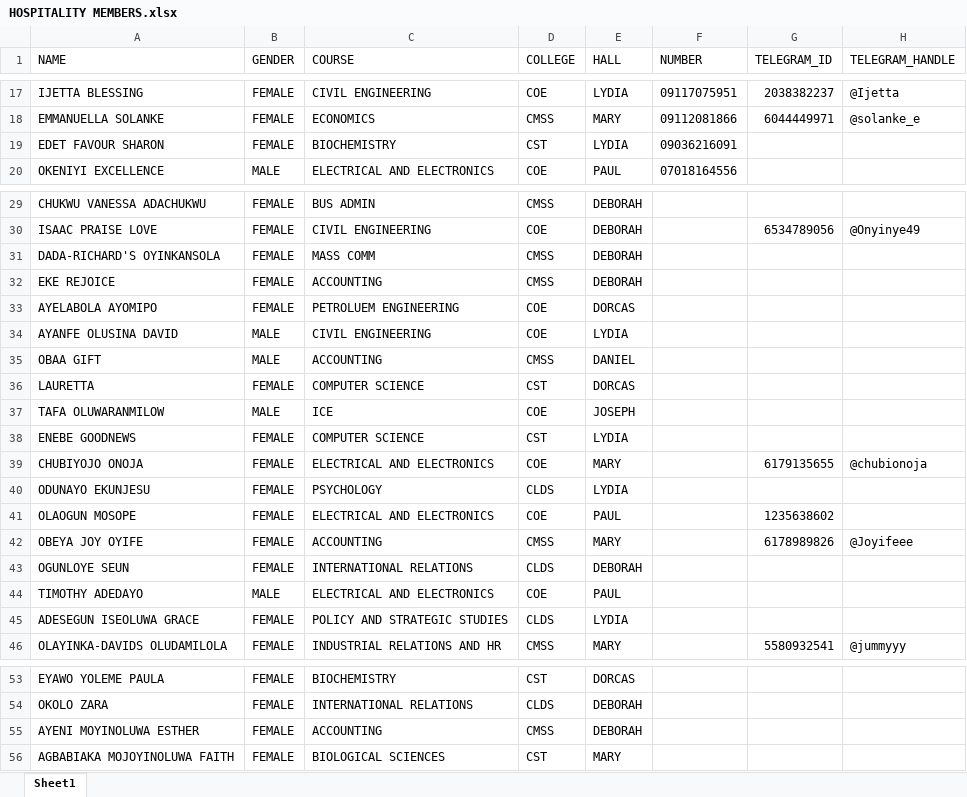
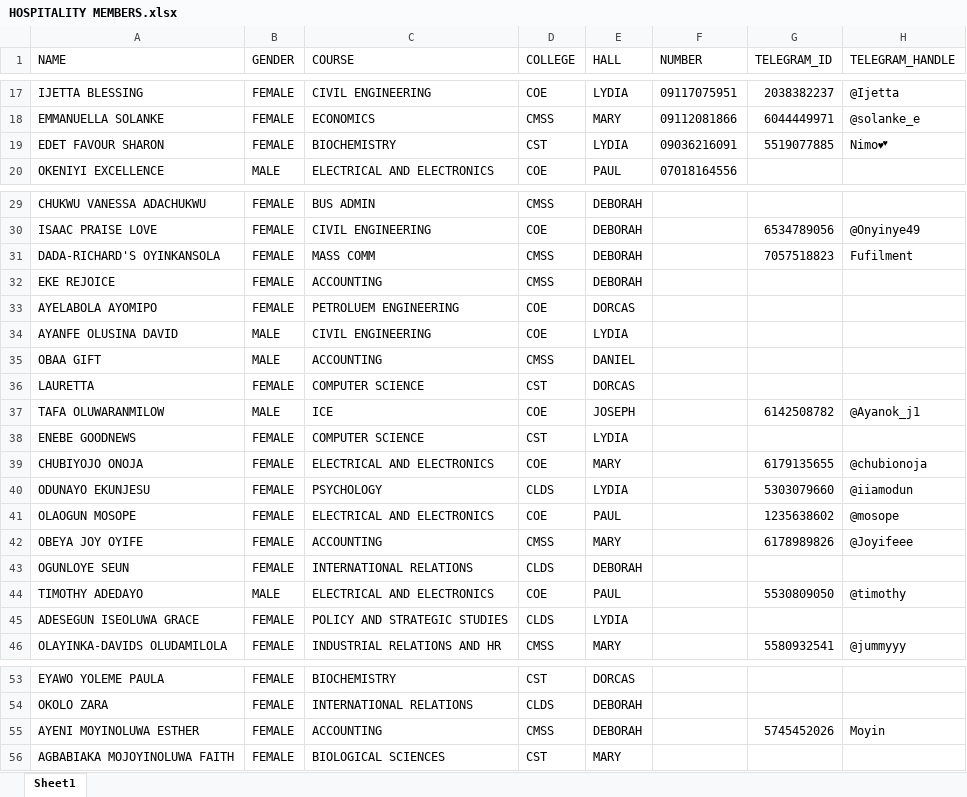
Before and after one commit to simplyMeister/Protocol-Bot, an Excel workbook: HOSPITALITY MEMBERS.xlsx, sheet Sheet1, drawn as a sheet; only a part is shown, gaps mark what is left out; values as stored, in another font and other column widths than the file's, no borders; the diff names each change by its address in the sheet, - before the commit and + after, or states it on an @@ line.

Commit message:
fix membership data

```diff
--- a/HOSPITALITY MEMBERS.xlsx (sheet Sheet1)
+++ b/HOSPITALITY MEMBERS.xlsx (sheet Sheet1)
-G19 (TELEGRAM_ID): (empty)
+G19 (TELEGRAM_ID): 5519077885
-H19 (TELEGRAM_HANDLE): (empty)
+H19 (TELEGRAM_HANDLE): Nimo💕
-G31 (TELEGRAM_ID): (empty)
+G31 (TELEGRAM_ID): 7057518823
-H31 (TELEGRAM_HANDLE): (empty)
+H31 (TELEGRAM_HANDLE): Fufilment
-G37 (TELEGRAM_ID): (empty)
+G37 (TELEGRAM_ID): 6142508782
-H37 (TELEGRAM_HANDLE): (empty)
+H37 (TELEGRAM_HANDLE): @Ayanok_j1
-G40 (TELEGRAM_ID): (empty)
+G40 (TELEGRAM_ID): 5303079660
-H40 (TELEGRAM_HANDLE): (empty)
+H40 (TELEGRAM_HANDLE): @iiamodun
-H41 (TELEGRAM_HANDLE): (empty)
+H41 (TELEGRAM_HANDLE): @mosope
-G44 (TELEGRAM_ID): (empty)
+G44 (TELEGRAM_ID): 5530809050
-H44 (TELEGRAM_HANDLE): (empty)
+H44 (TELEGRAM_HANDLE): @timothy
-G55 (TELEGRAM_ID): (empty)
+G55 (TELEGRAM_ID): 5745452026
-H55 (TELEGRAM_HANDLE): (empty)
+H55 (TELEGRAM_HANDLE): Moyin
```
